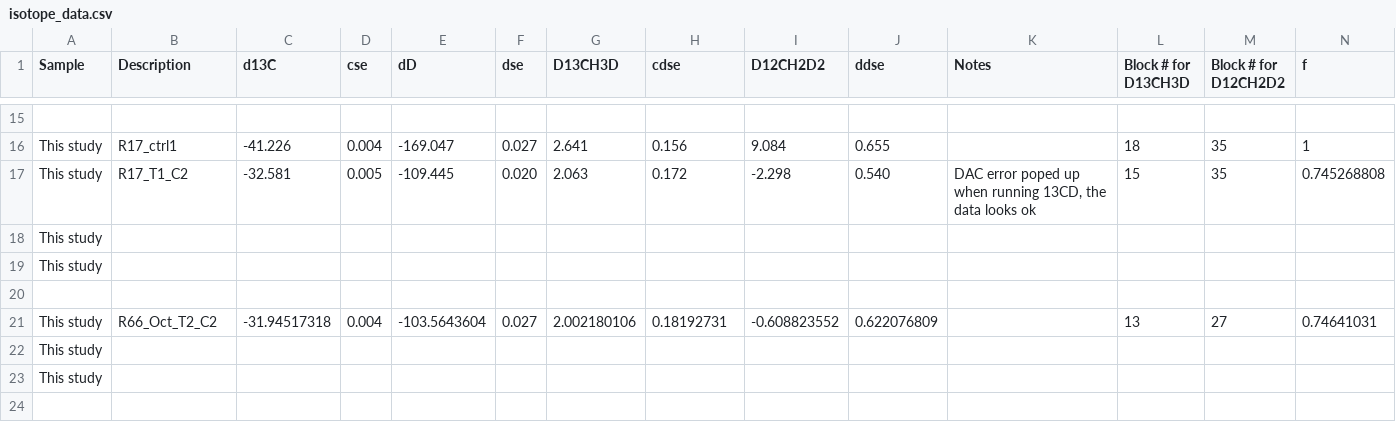
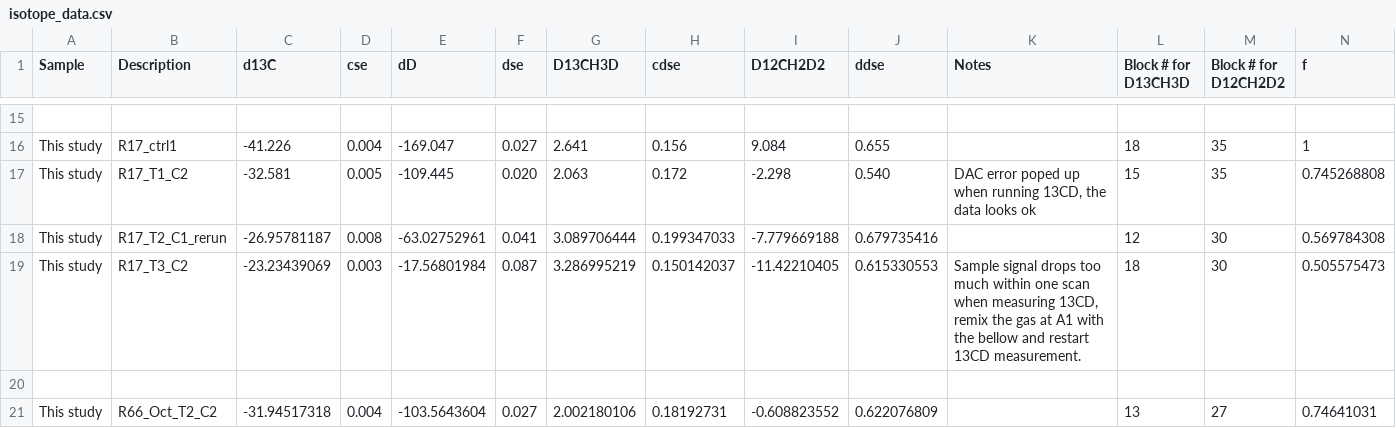
Before and after one commit to Dart-Jarvis/NC10_radboud, a CSV file: isotope_data.csv, drawn as a sheet; only a part is shown, gaps mark what is left out; the shorter side is filled out with more unchanged rows; removed rows and columns are numbered as before the commit, all else as after; rows hold the shown columns only; the diff names each change by its address in the sheet, - before the commit and + after, or states it on an @@ line.

Commit message:
new data

```diff
--- a/isotope_data.csv
+++ b/isotope_data.csv
-row 18: This study
-row 19: This study
+row 18: This study | R17_T2_C1_rerun | -26.95781187 | 0.008 | -63.02752961 | 0.041 | 3.089706444 | 0.199347033 | -7.779669188 | 0.679735416 |  | 12 | 30 | 0.569784308
+row 19: This study | R17_T3_C2 | -23.23439069 | 0.003 | -17.56801984 | 0.087 | 3.286995219 | 0.150142037 | -11.42210405 | 0.615330553 | Sample signal drops too much within one scan when measuring 13CD, remix the gas at A1 with the bellow and restart 13CD measurement. | 18 | 30 | 0.505575473
```
Also changed, not shown: 12 other files.
